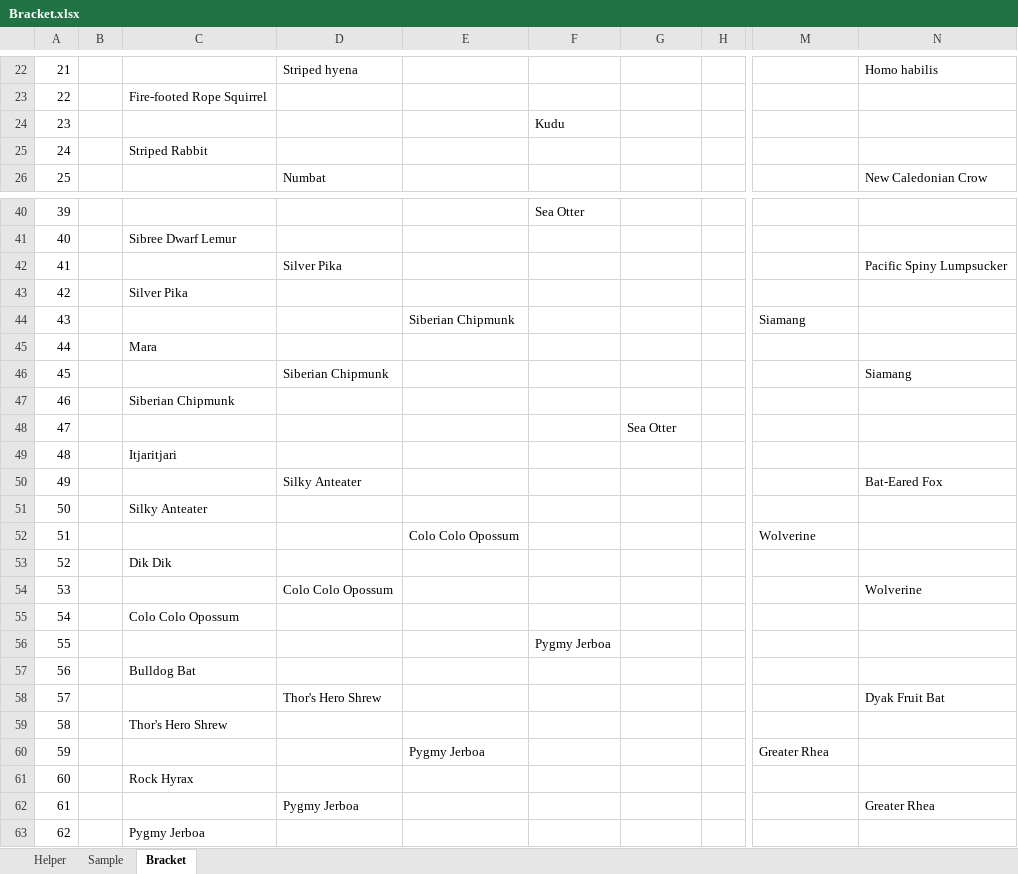
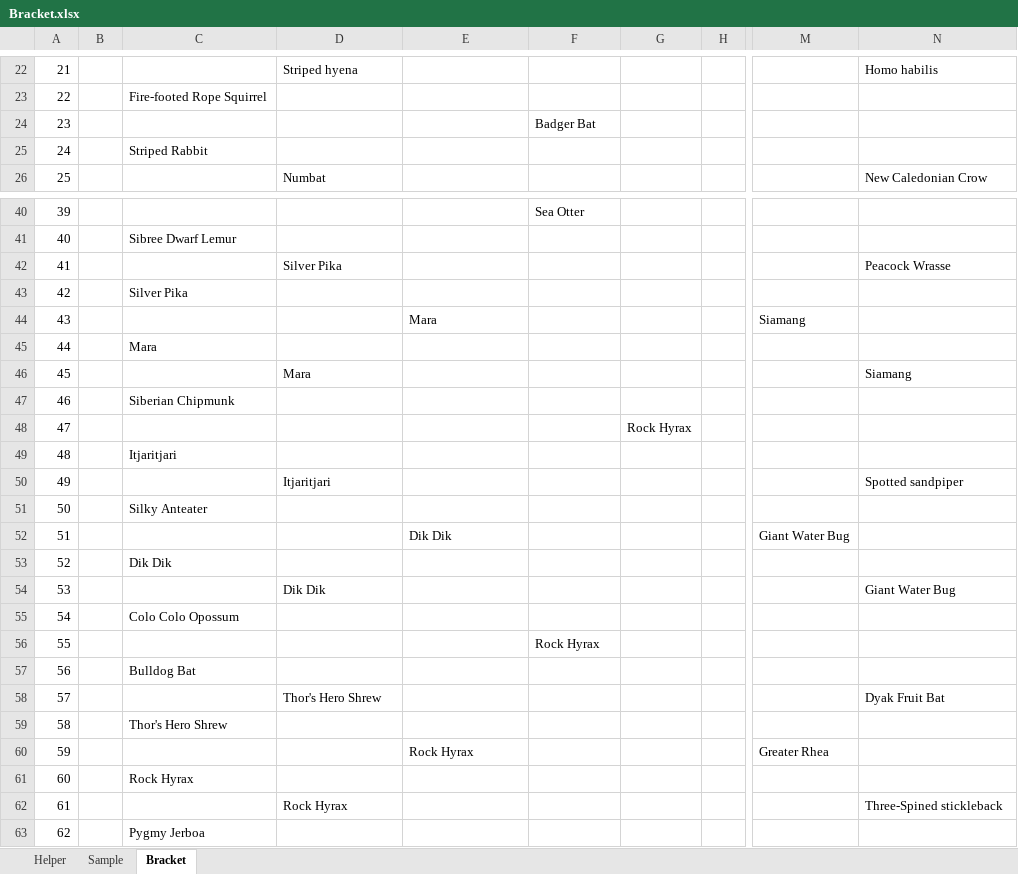
Before and after one commit to kas2332/Mam, an Excel workbook: Resources/Bracket.xlsx, sheet Bracket, drawn as a sheet; only a part is shown, gaps mark what is left out; values as stored, in another font and other column widths than the file's, no borders; the diff covers the shown part only; the diff names each change by its address in the sheet, - before the commit and + after, or states it on an @@ line.

```diff
--- a/Resources/Bracket.xlsx (sheet Bracket)
+++ b/Resources/Bracket.xlsx (sheet Bracket)
-F24: Kudu
+F24: Badger Bat
-N42: Pacific Spiny Lumpsucker
+N42: Peacock Wrasse
-E44: Siberian Chipmunk
+E44: Mara
-D46: Siberian Chipmunk
+D46: Mara
-G48: Sea Otter
+G48: Rock Hyrax
-D50: Silky Anteater
+D50: Itjaritjari
-N50: Bat-Eared Fox
+N50: Spotted sandpiper
-E52: Colo Colo Opossum
+E52: Dik Dik
-M52: Wolverine
+M52: Giant Water Bug
-D54: Colo Colo Opossum
+D54: Dik Dik
-N54: Wolverine
+N54: Giant Water Bug
-F56: Pygmy Jerboa
+F56: Rock Hyrax
-E60: Pygmy Jerboa
+E60: Rock Hyrax
-D62: Pygmy Jerboa
+D62: Rock Hyrax
-N62: Greater Rhea
+N62: Three-Spined stickleback
```
Also changed, not shown: 12 edited cells elsewhere in this sheet, 7 other files.
